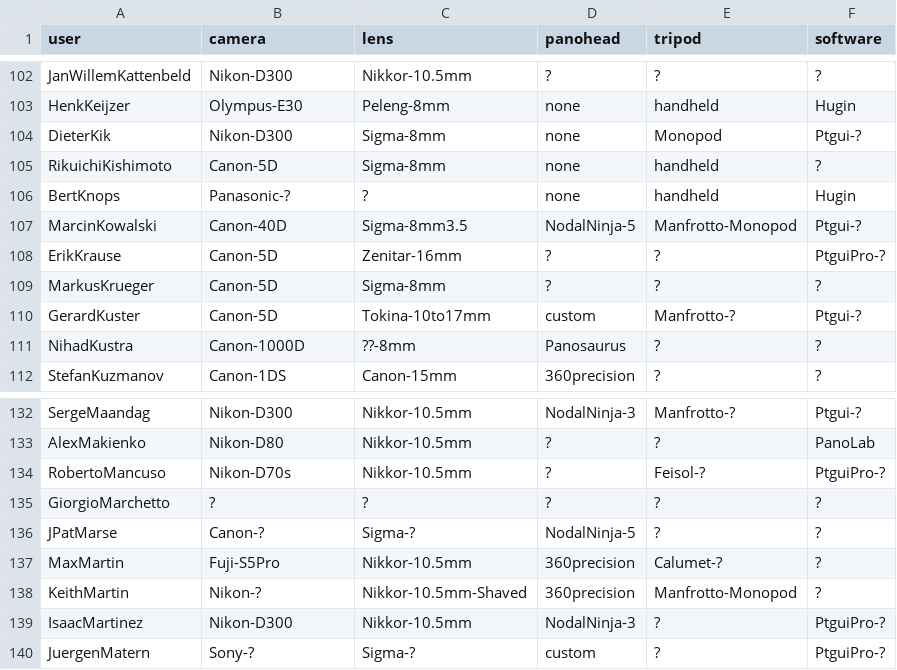
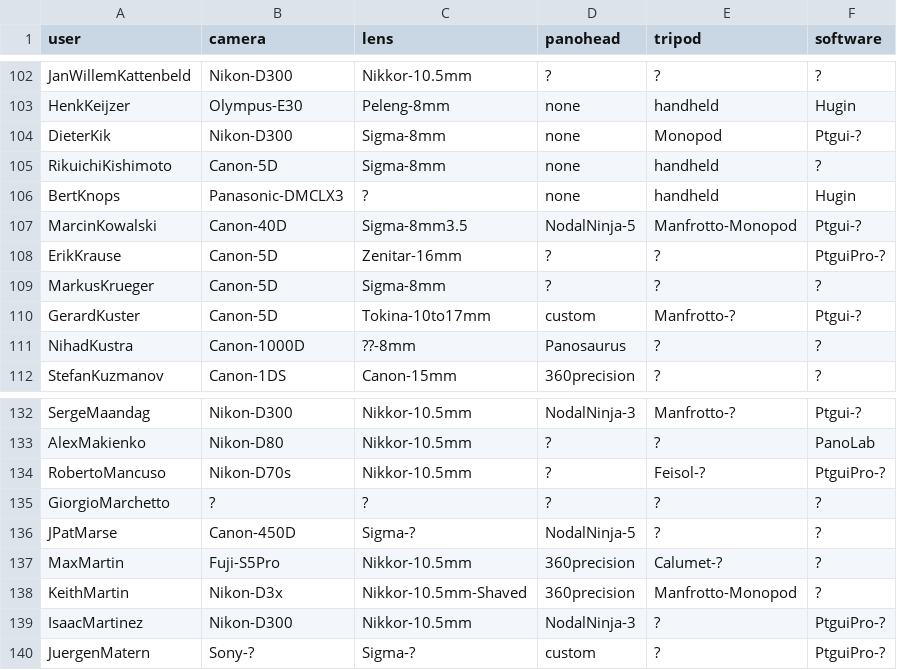
Before and after one commit to thatch/wwp-equipment, a CSV file: new/data-1209.csv, drawn as a sheet; only a part is shown, gaps mark what is left out.

```diff
--- a/new/data-1209.csv
+++ b/new/data-1209.csv
@@ -105,3 +105,3 @@ DieterKik,Nikon-D300,Sigma-8mm,none,Monopod,Ptgui-?
 RikuichiKishimoto,Canon-5D,Sigma-8mm,none,handheld,?
-BertKnops,Panasonic-?,?,none,handheld,Hugin
+BertKnops,Panasonic-DMCLX3,?,none,handheld,Hugin
 MarcinKowalski,Canon-40D,Sigma-8mm3.5,NodalNinja-5,Manfrotto-Monopod,Ptgui-?
@@ -135,5 +135,5 @@ RobertoMancuso,Nikon-D70s,Nikkor-10.5mm,?,Feisol-?,PtguiPro-?
 GiorgioMarchetto,?,?,?,?,?
-JPatMarse,Canon-?,Sigma-?,NodalNinja-5,?,?
+JPatMarse,Canon-450D,Sigma-?,NodalNinja-5,?,?
 MaxMartin,Fuji-S5Pro,Nikkor-10.5mm,360precision,Calumet-?,?
-KeithMartin,Nikon-?,Nikkor-10.5mm-Shaved,360precision,Manfrotto-Monopod,?
+KeithMartin,Nikon-D3x,Nikkor-10.5mm-Shaved,360precision,Manfrotto-Monopod,?
 IsaacMartinez,Nikon-D300,Nikkor-10.5mm,NodalNinja-3,?,PtguiPro-?
```
Also changed, not shown: new/data-1208.csv, new/data-310.csv, 9 other files.
